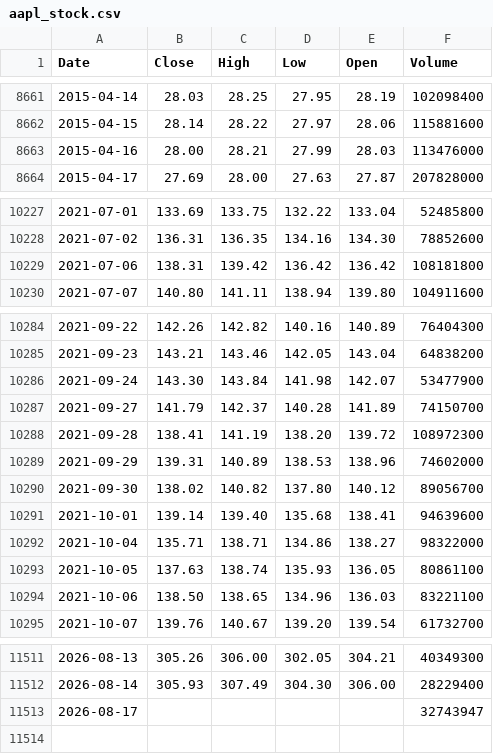
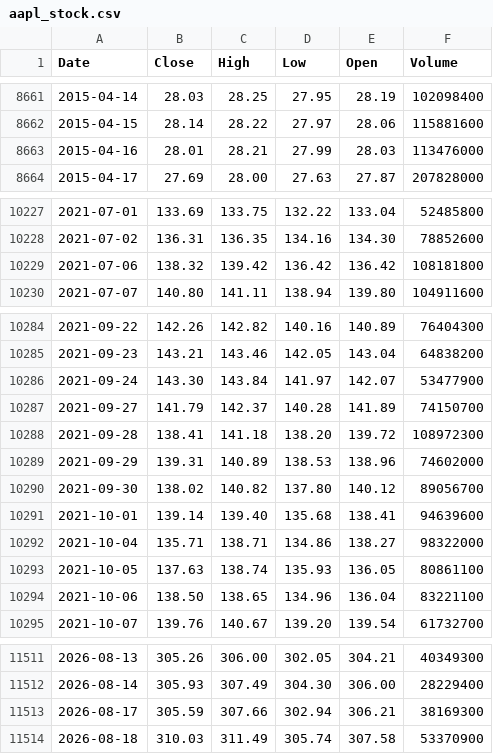
Before and after one commit to deraficionado-gif/stocks, a CSV file: data/aapl_stock.csv, drawn as a sheet; only a part is shown, gaps mark what is left out; the diff covers the shown part only.

```diff
--- a/data/aapl_stock.csv
+++ b/data/aapl_stock.csv
@@ -8662,3 +8662,3 @@ Date,Close,High,Low,Open,Volume
 2015-04-15,28.14,28.22,27.97,28.06,115881600
-2015-04-16,28.00,28.21,27.99,28.03,113476000
+2015-04-16,28.01,28.21,27.99,28.03,113476000
 2015-04-17,27.69,28.00,27.63,27.87,207828000
@@ -10228,3 +10228,3 @@ Date,Close,High,Low,Open,Volume
 2021-07-02,136.31,136.35,134.16,134.30,78852600
-2021-07-06,138.31,139.42,136.42,136.42,108181800
+2021-07-06,138.32,139.42,136.42,136.42,108181800
 2021-07-07,140.80,141.11,138.94,139.80,104911600
@@ -10285,5 +10285,5 @@ Date,Close,High,Low,Open,Volume
 2021-09-23,143.21,143.46,142.05,143.04,64838200
-2021-09-24,143.30,143.84,141.98,142.07,53477900
+2021-09-24,143.30,143.84,141.97,142.07,53477900
 2021-09-27,141.79,142.37,140.28,141.89,74150700
-2021-09-28,138.41,141.19,138.20,139.72,108972300
+2021-09-28,138.41,141.18,138.20,139.72,108972300
 2021-09-29,139.31,140.89,138.53,138.96,74602000
@@ -10293,3 +10293,3 @@ Date,Close,High,Low,Open,Volume
 2021-10-05,137.63,138.74,135.93,136.05,80861100
-2021-10-06,138.50,138.65,134.96,136.03,83221100
+2021-10-06,138.50,138.65,134.96,136.04,83221100
 2021-10-07,139.76,140.67,139.20,139.54,61732700
@@ -11512,2 +11512,3 @@ Date,Close,High,Low,Open,Volume
 2026-08-14,305.93,307.49,304.30,306.00,28229400
-2026-08-17,,,,,32743947
+2026-08-17,305.59,307.66,302.94,306.21,38169300
+2026-08-18,310.03,311.49,305.74,307.58,53370900
```
Also changed, not shown: 5 edited cells elsewhere in this file, data/msft_stock.csv.
